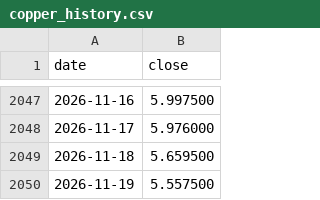
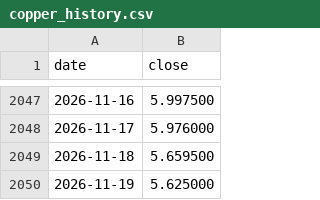
Before and after one commit to dusterjr/copper-scanner, a CSV file: data/copper_history.csv, drawn as a sheet; only a part is shown, gaps mark what is left out.

```diff
--- a/data/copper_history.csv
+++ b/data/copper_history.csv
@@ -2049,2 +2049,2 @@ date,close
 2026-11-18,5.659500
-2026-11-19,5.557500
+2026-11-19,5.625000
```
Also changed, not shown: data/log/KXCOPPERW-26NOV2017.csv, data/log/runs.csv, 2 other files.
